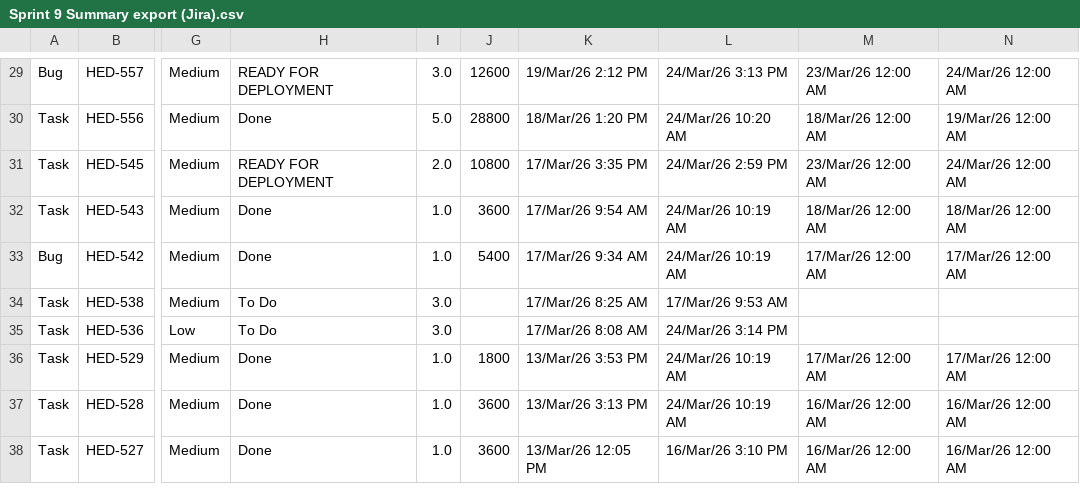
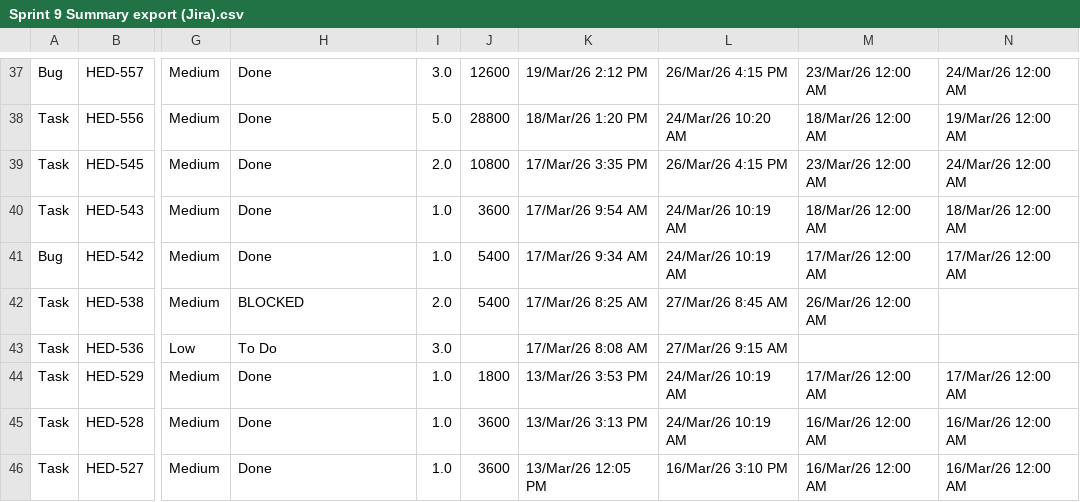
Before and after one commit to guillomal373/jira-team-report, a CSV file: data/sprints-csv/Sprint 9 Summary export (Jira).csv, drawn as a sheet; only a part is shown, gaps mark what is left out; addresses are those after the commit; the diff covers the shown part only; the diff names each change by its address in the sheet, - before the commit and + after, or states it on an @@ line.

```diff
--- a/data/sprints-csv/Sprint 9 Summary export (Jira).csv
+++ b/data/sprints-csv/Sprint 9 Summary export (Jira).csv
-H37: READY FOR DEPLOYMENT
+H37: Done
-L37: 24/Mar/26 3:13 PM
+L37: 26/Mar/26 4:15 PM
-H39: READY FOR DEPLOYMENT
+H39: Done
-L39: 24/Mar/26 2:59 PM
+L39: 26/Mar/26 4:15 PM
-H42: To Do
+H42: BLOCKED
-I42: 3.0
+I42: 2.0
-J42: (empty)
+J42: 5400
-L42: 17/Mar/26 9:53 AM
+L42: 27/Mar/26 8:45 AM
-M42: (empty)
+M42: 26/Mar/26 12:00 AM
-L43: 24/Mar/26 3:14 PM
+L43: 27/Mar/26 9:15 AM
```
Also changed, not shown: 11 added rows and 36 edited cells elsewhere in this file.
